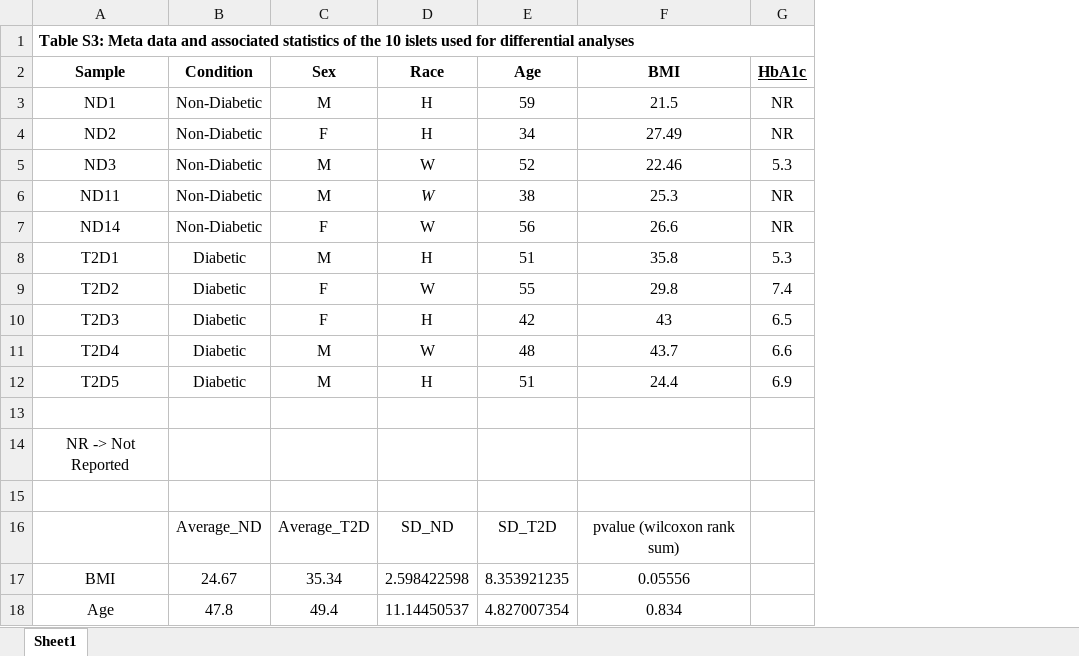
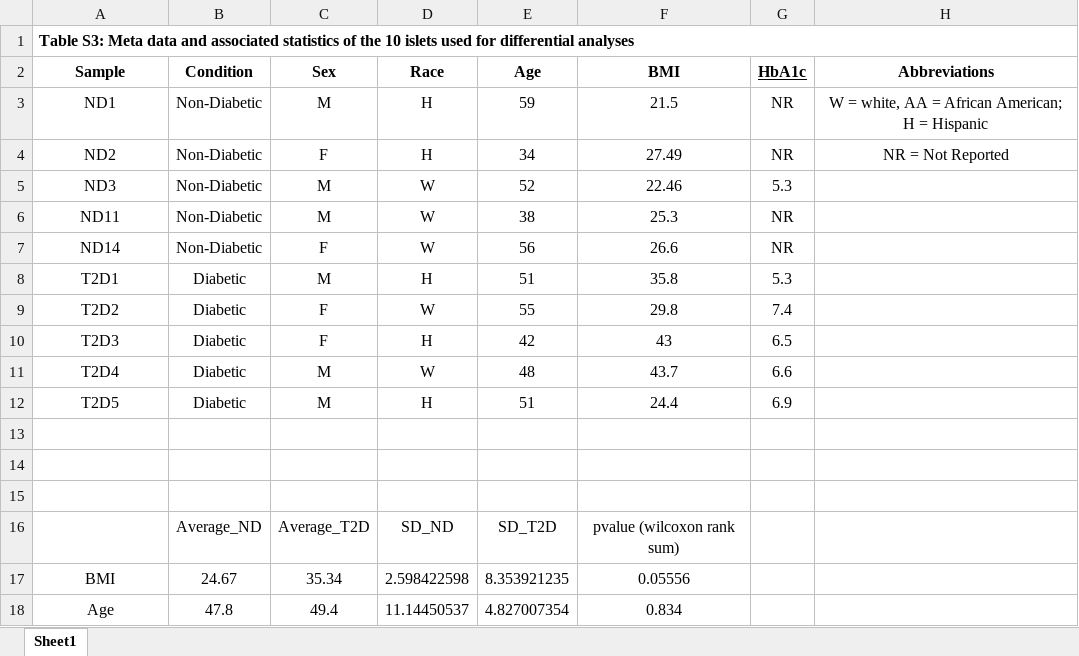
Before and after one commit to UcarLab/DiabetesSubmission, an Excel workbook: SupplementaryTables/Table S3.xlsx, sheet Sheet1, drawn as a sheet; values as stored, in another font and other column widths than the file's, no borders; the diff names each change by its address in the sheet, - before the commit and + after, or states it on an @@ line.

```diff
--- a/SupplementaryTables/Table S3.xlsx (sheet Sheet1)
+++ b/SupplementaryTables/Table S3.xlsx (sheet Sheet1)
+column H (Abbreviations), rows 3-4: W = white, AA = African American; H = Hispanic | NR = Not Reported
-D6 italic: on
+D6 italic: off
-A14 (Sample): NR -> Not Reported
+A14 (Sample): (empty)
```
Also changed, not shown: SupplementaryTables/Table S1.xlsx, SupplementaryTables/Table S2.xlsx, 3 other files.
